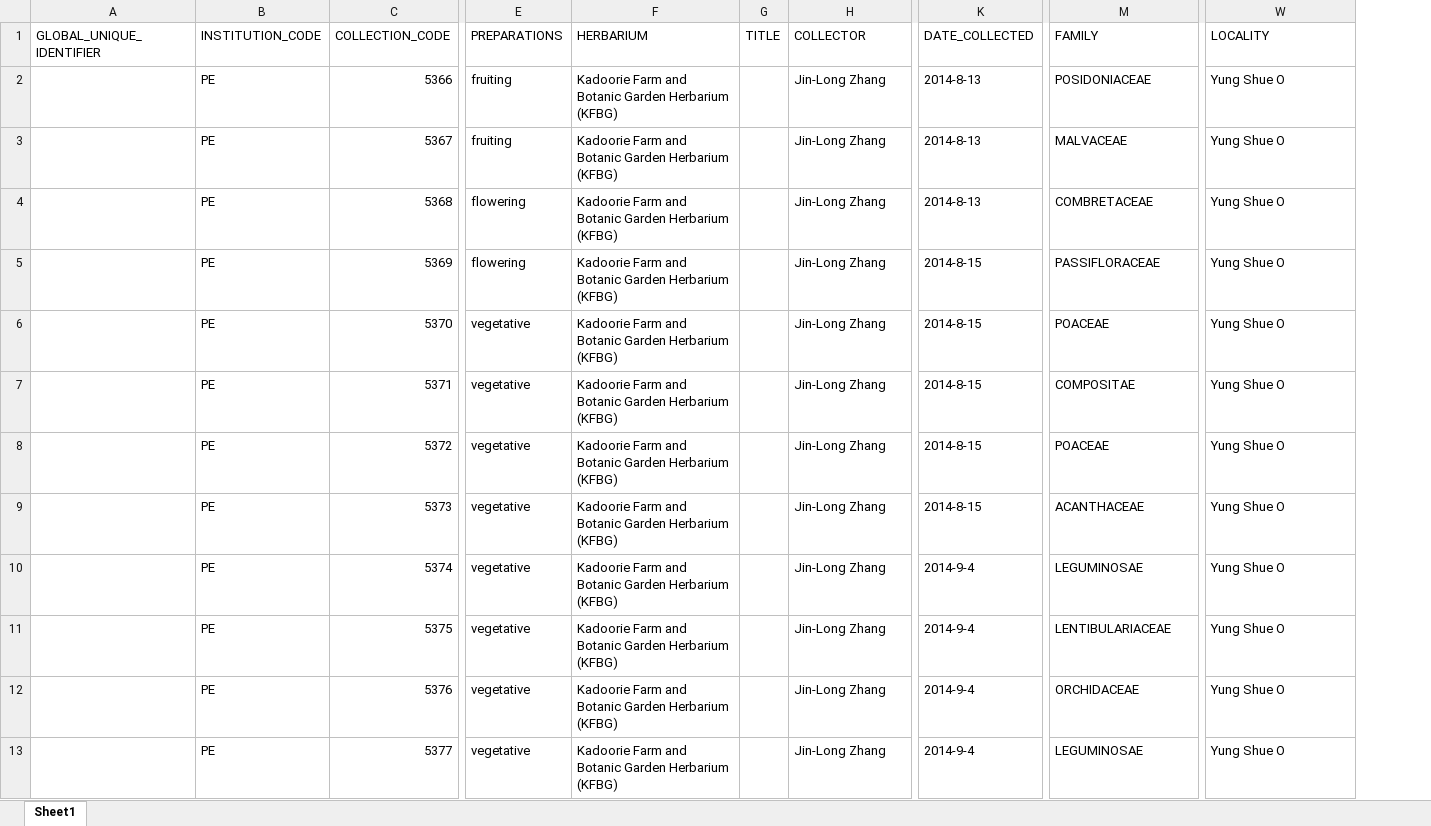
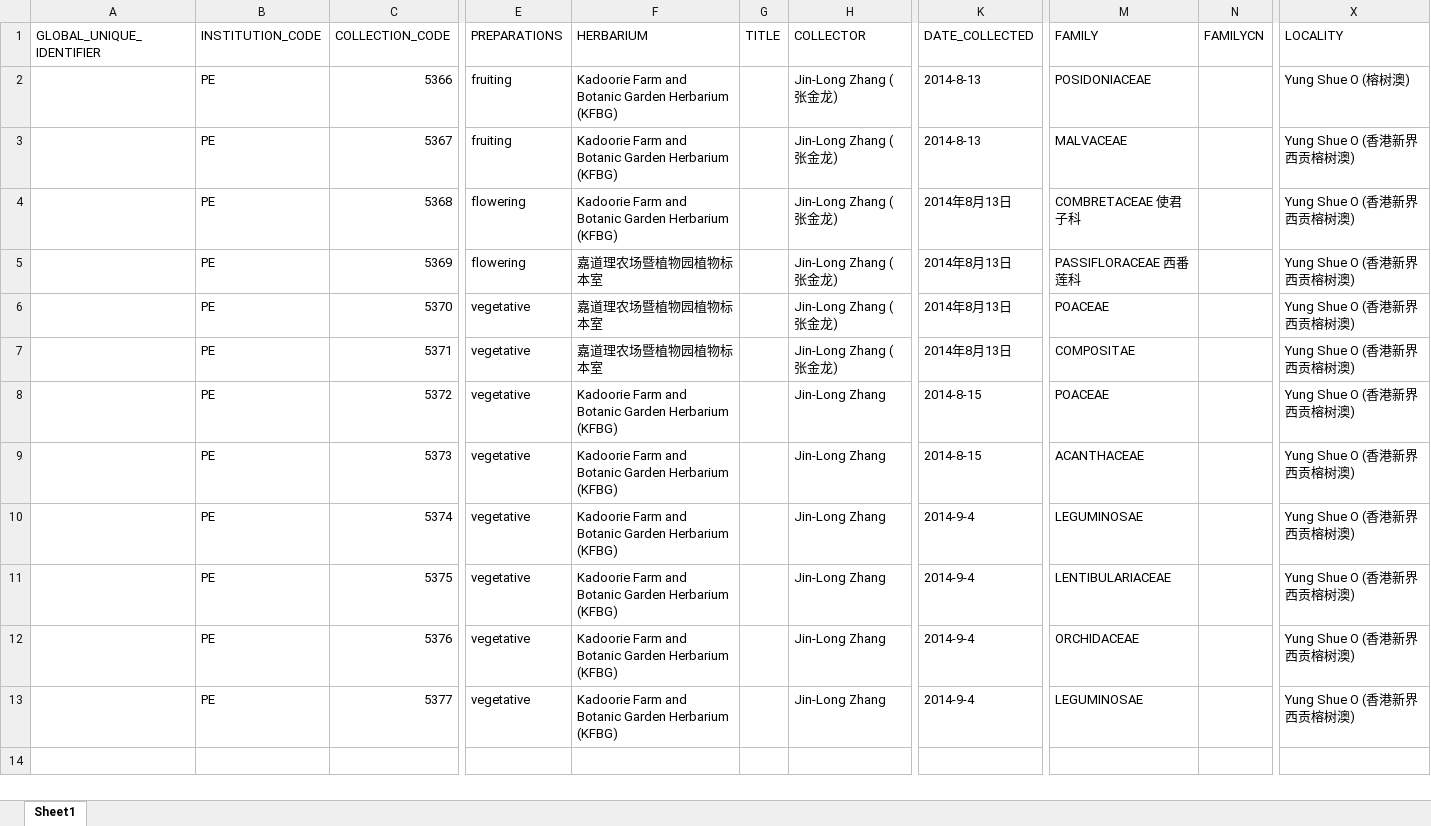
Before and after one commit to helixcn/herblabel, an Excel workbook: inst/extdata/DARWIN_CORE_HERBARIUM_RECORDS.xlsx, sheet Sheet1, drawn as a sheet; only a part is shown, gaps mark what is left out; values as stored, in another font and other column widths than the file's, no borders; addresses are those after the commit; the diff names each change by its address in the sheet, - before the commit and + after, or states it on an @@ line.

```diff
--- a/inst/extdata/DARWIN_CORE_HERBARIUM_RECORDS.xlsx (sheet Sheet1)
+++ b/inst/extdata/DARWIN_CORE_HERBARIUM_RECORDS.xlsx (sheet Sheet1)
+column N (FAMILYCN), empty
-H2:H7 (COLLECTOR): Jin-Long Zhang
+H2:H7 (COLLECTOR): Jin-Long Zhang (张金龙)
-X2 (LOCALITY): Yung Shue O
+X2 (LOCALITY): Yung Shue O (榕树澳)
-X3:X13 (LOCALITY): Yung Shue O
+X3:X13 (LOCALITY): Yung Shue O (香港新界西贡榕树澳)
-K4 (DATE_COLLECTED): 2014-8-13
+K4 (DATE_COLLECTED): 2014年8月13日
-M4 (FAMILY): COMBRETACEAE
+M4 (FAMILY): COMBRETACEAE 使君子科
-F5:F7 (HERBARIUM): Kadoorie Farm and Botanic Garden Herbarium (KFBG)
+F5:F7 (HERBARIUM): 嘉道理农场暨植物园植物标本室
-K5:K7 (DATE_COLLECTED): 2014-8-15
+K5:K7 (DATE_COLLECTED): 2014年8月13日
-M5 (FAMILY): PASSIFLORACEAE
+M5 (FAMILY): PASSIFLORACEAE 西番莲科
```
Also changed, not shown: inst/extdata/ANNOTATION_TEMPLATE.xlsx, 4 other files.
